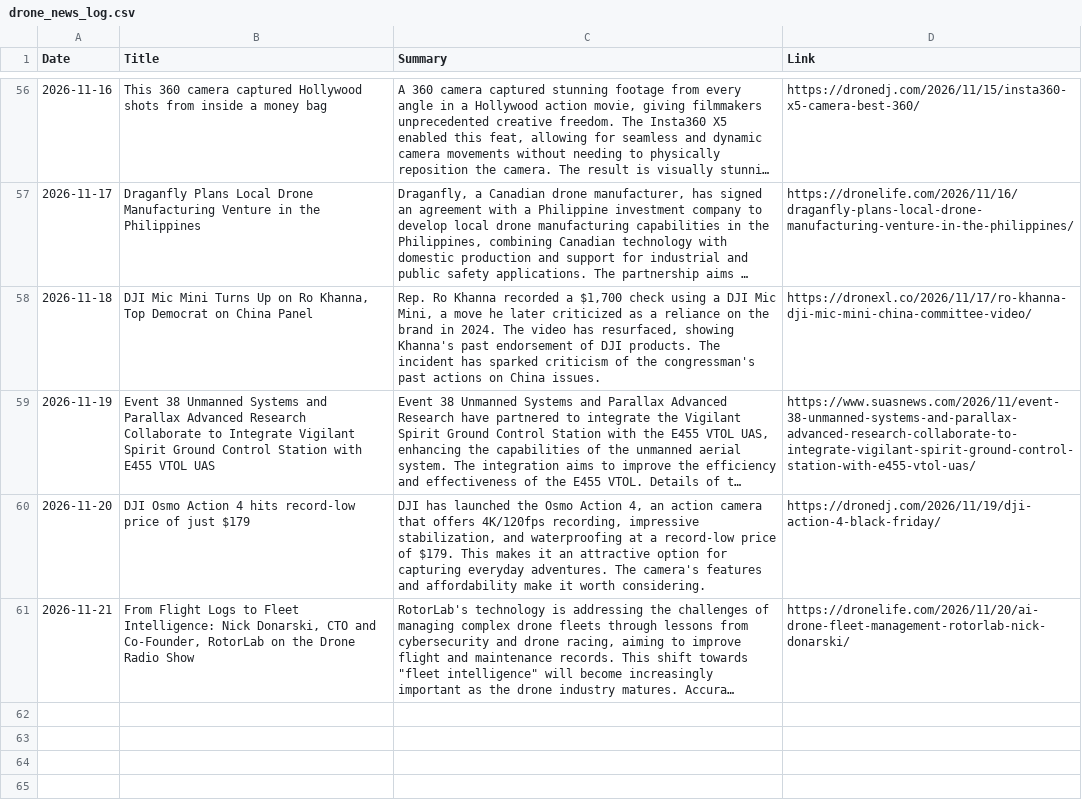
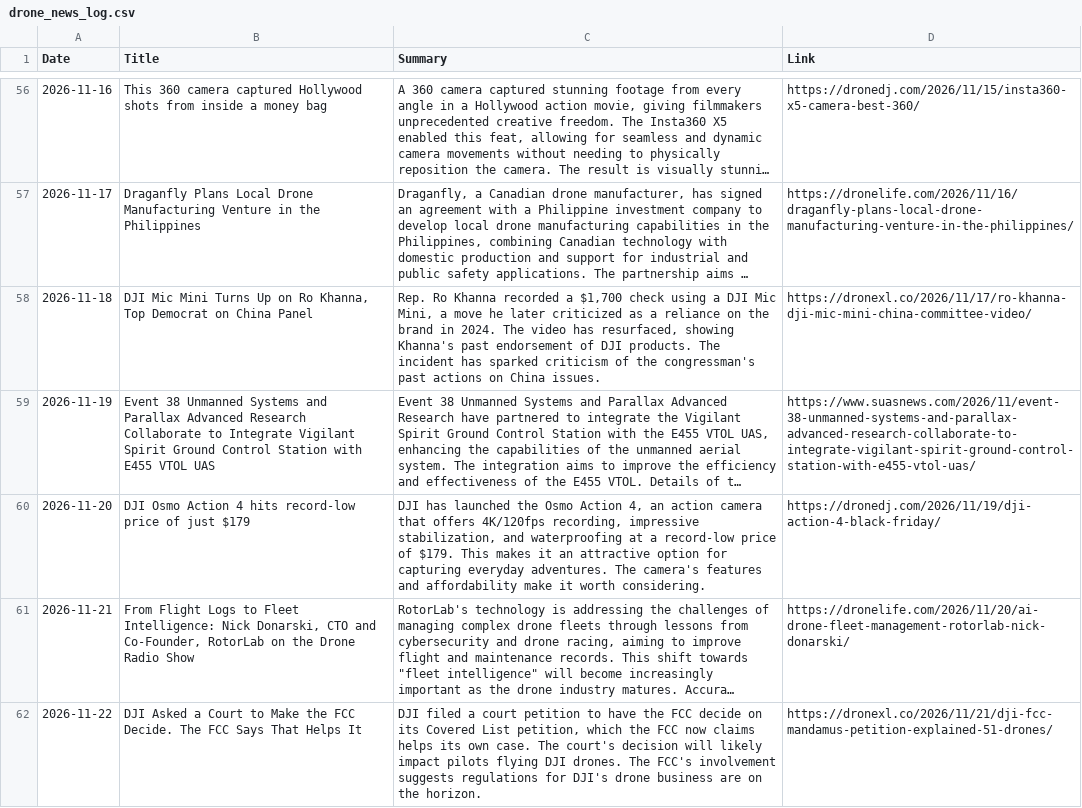
Before and after one commit to rayozma/drone-newsletter, a CSV file: drone_news_log.csv, drawn as a sheet; only a part is shown, gaps mark what is left out; long unchanged cells end in …; the diff names each change by its address in the sheet, - before the commit and + after, or states it on an @@ line.

```diff
--- a/drone_news_log.csv
+++ b/drone_news_log.csv
+row 62: 2026-11-22 | DJI Asked a Court to Make the FCC Decide. The FCC Says That Helps It | DJI filed a court petition to have the FCC decide on its Covered List petition, which the FCC now claims helps its own case. The court's decision will likely impact pilots flying DJI drones. The FCC's involvement suggests regulations for DJI's drone business are on the horizon. | https://dronexl.co/2026/11/21/dji-fcc-mandamus-petition-explained-51-drones/
```
Also changed, not shown: 2 other files.
